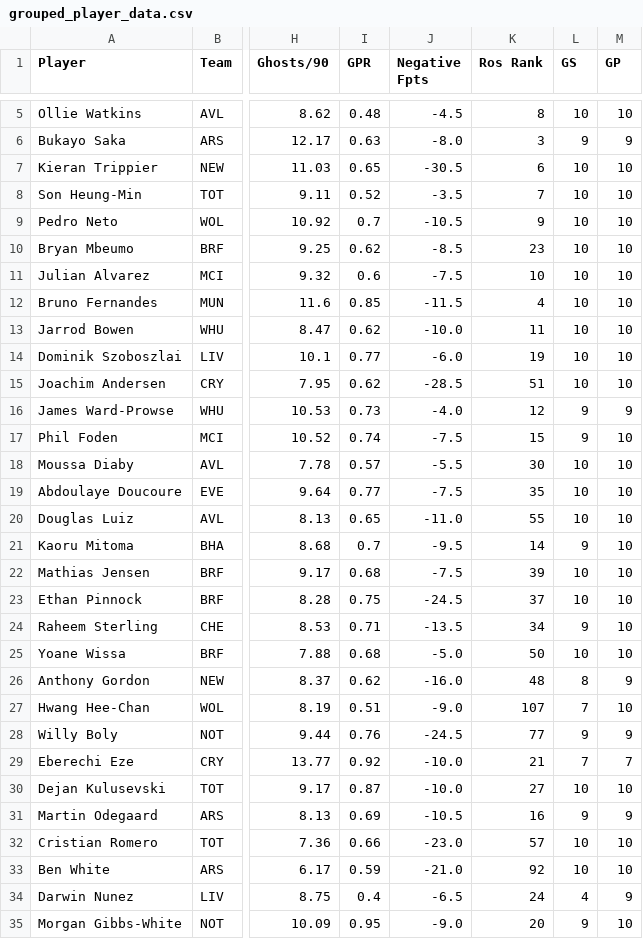
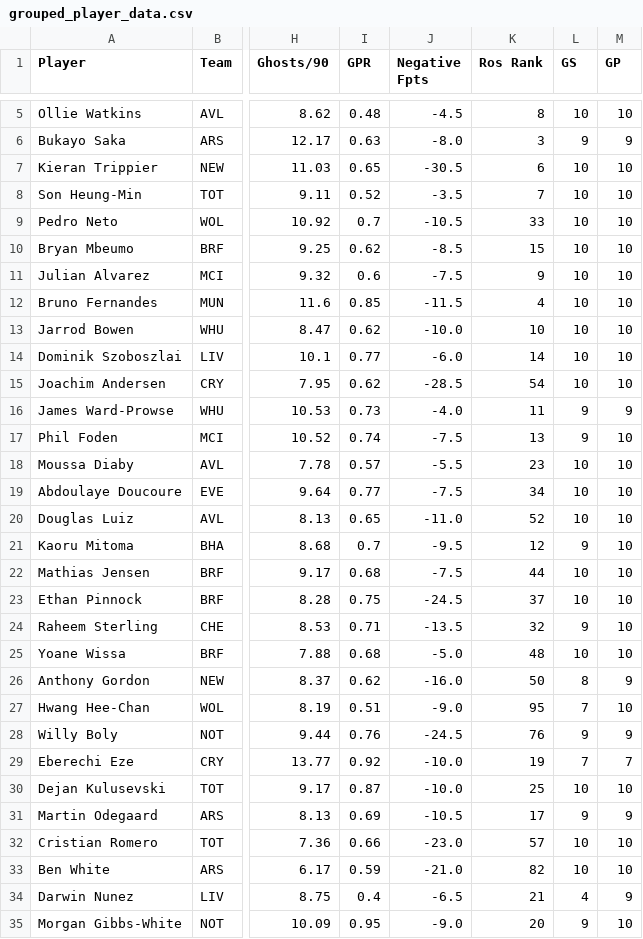
Before and after one commit to ds-oliver/st_fantrax_dashboard, a CSV file: data/display-data/final/grouped_player_data.csv, drawn as a sheet; only a part is shown, gaps mark what is left out; the diff covers the shown part only; the diff names each change by its address in the sheet, - before the commit and + after, or states it on an @@ line.

```diff
--- a/data/display-data/final/grouped_player_data.csv
+++ b/data/display-data/final/grouped_player_data.csv
-K9 (Ros Rank): 9
+K9 (Ros Rank): 33
-K10 (Ros Rank): 23
+K10 (Ros Rank): 15
-K11 (Ros Rank): 10
+K11 (Ros Rank): 9
-K13 (Ros Rank): 11
+K13 (Ros Rank): 10
-K14 (Ros Rank): 19
+K14 (Ros Rank): 14
-K15 (Ros Rank): 51
+K15 (Ros Rank): 54
-K16 (Ros Rank): 12
+K16 (Ros Rank): 11
-K17 (Ros Rank): 15
+K17 (Ros Rank): 13
-K18 (Ros Rank): 30
+K18 (Ros Rank): 23
-K19 (Ros Rank): 35
+K19 (Ros Rank): 34
-K20 (Ros Rank): 55
+K20 (Ros Rank): 52
-K21 (Ros Rank): 14
+K21 (Ros Rank): 12
-K22 (Ros Rank): 39
+K22 (Ros Rank): 44
-K24 (Ros Rank): 34
+K24 (Ros Rank): 32
-K25 (Ros Rank): 50
+K25 (Ros Rank): 48
-K26 (Ros Rank): 48
+K26 (Ros Rank): 50
-K27 (Ros Rank): 107
+K27 (Ros Rank): 95
-K28 (Ros Rank): 77
+K28 (Ros Rank): 76
-K29 (Ros Rank): 21
+K29 (Ros Rank): 19
-K30 (Ros Rank): 27
+K30 (Ros Rank): 25
-K31 (Ros Rank): 16
+K31 (Ros Rank): 17
-K33 (Ros Rank): 92
+K33 (Ros Rank): 82
-K34 (Ros Rank): 24
+K34 (Ros Rank): 21
```
Also changed, not shown: 109 edited cells elsewhere in this file, data/display-data/final/recent_gw_data.csv, data/ros-data/Weekly ROS Ranks_GW9.csv, 3 other files.
